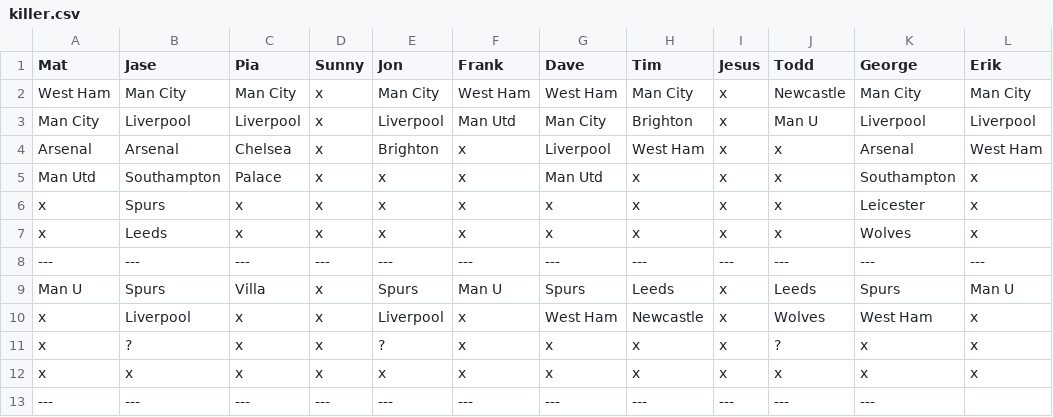
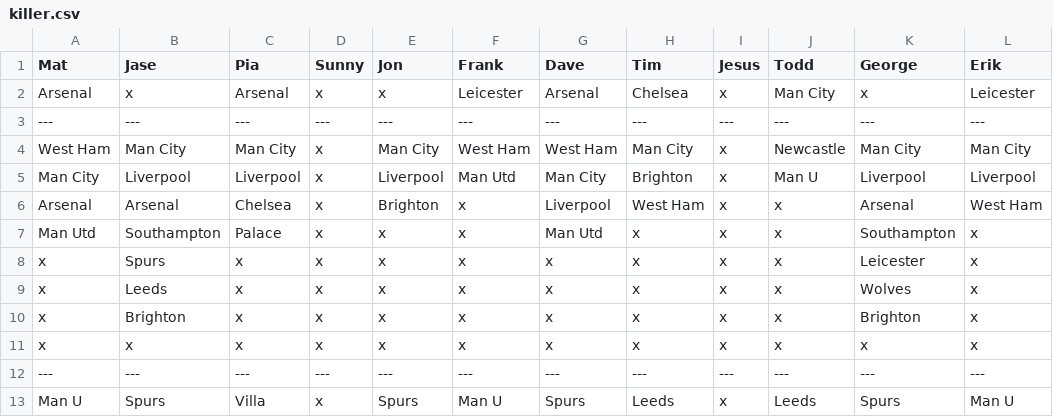
Before and after one commit to matbroughty/fffc, a CSV file: data/killer.csv, drawn as a sheet; only a part is shown; the shorter side is filled out with more unchanged rows.

```diff
--- a/data/killer.csv
+++ b/data/killer.csv
@@ -1,2 +1,4 @@
 Mat,Jase,Pia,Sunny,Jon,Frank,Dave,Tim,Jesus,Todd,George,Erik
+Arsenal,x,Arsenal,x,x,Leicester,Arsenal,Chelsea,x,Man City,x,Leicester
+---,---,---,---,---,---,---,---,---,---,---,---
 West Ham,Man City,Man City,x,Man City,West Ham,West Ham,Man City,x,Newcastle,Man City,Man City
@@ -7,2 +9,4 @@ x,Spurs,x,x,x,x,x,x,x,x,Leicester,x
 x,Leeds,x,x,x,x,x,x,x,x,Wolves,x
+x,Brighton,x,x,x,x,x,x,x,x,Brighton,x
+x,x,x,x,x,x,x,x,x,x,x,x
 ---,---,---,---,---,---,---,---,---,---,---,---
```
Also changed, not shown: 1 other file.
